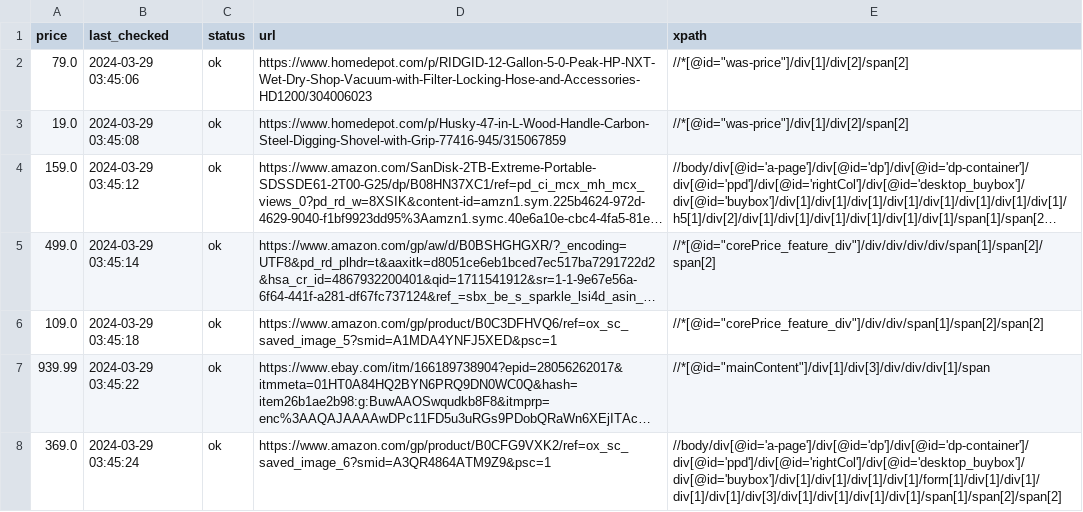
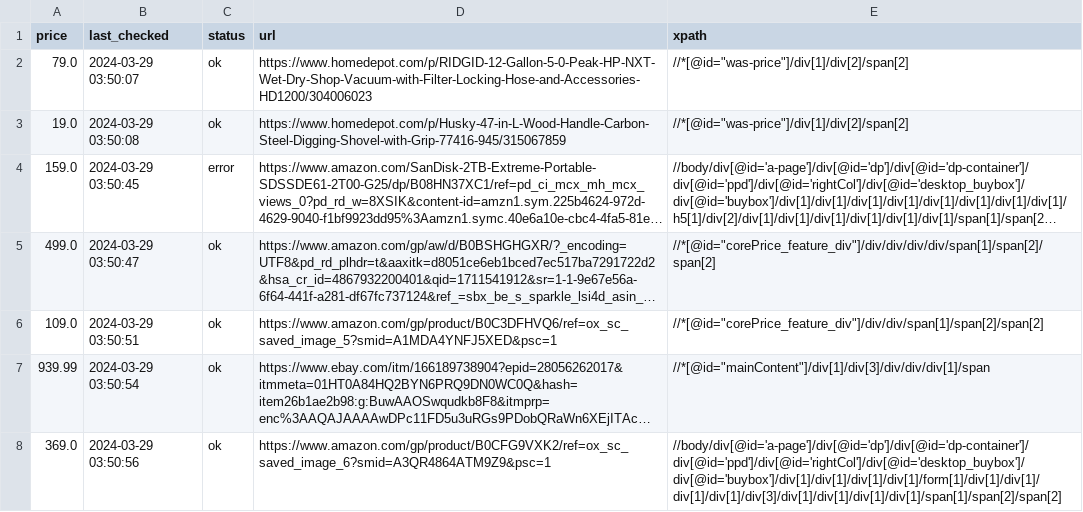
Before and after one commit to misranrifat/price-tracker, a CSV file: products.csv, drawn as a sheet; long unchanged cells end in …; the diff names each change by its address in the sheet, - before the commit and + after, or states it on an @@ line.

Commit message:
Updating products.csv and app.log

```diff
--- a/products.csv
+++ b/products.csv
-B2 (last_checked): 2024-03-29 03:45:06
+B2 (last_checked): 2024-03-29 03:50:07
-B3 (last_checked): 2024-03-29 03:45:08
+B3 (last_checked): 2024-03-29 03:50:08
-B4 (last_checked): 2024-03-29 03:45:12
+B4 (last_checked): 2024-03-29 03:50:45
-C4 (status): ok
+C4 (status): error
-B5 (last_checked): 2024-03-29 03:45:14
+B5 (last_checked): 2024-03-29 03:50:47
-B6 (last_checked): 2024-03-29 03:45:18
+B6 (last_checked): 2024-03-29 03:50:51
-B7 (last_checked): 2024-03-29 03:45:22
+B7 (last_checked): 2024-03-29 03:50:54
-B8 (last_checked): 2024-03-29 03:45:24
+B8 (last_checked): 2024-03-29 03:50:56
```
Also changed, not shown: 1 other file.
